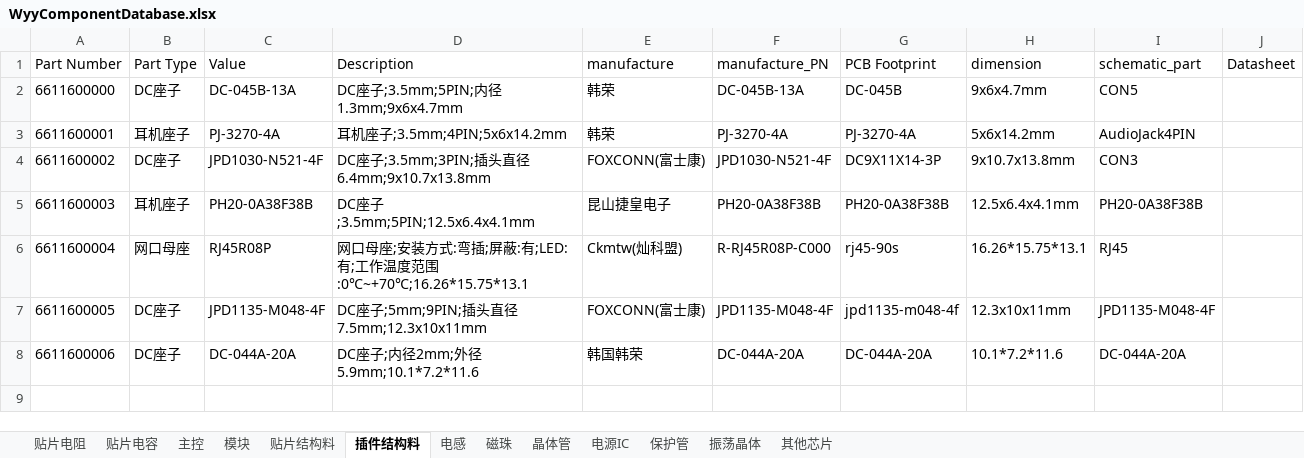
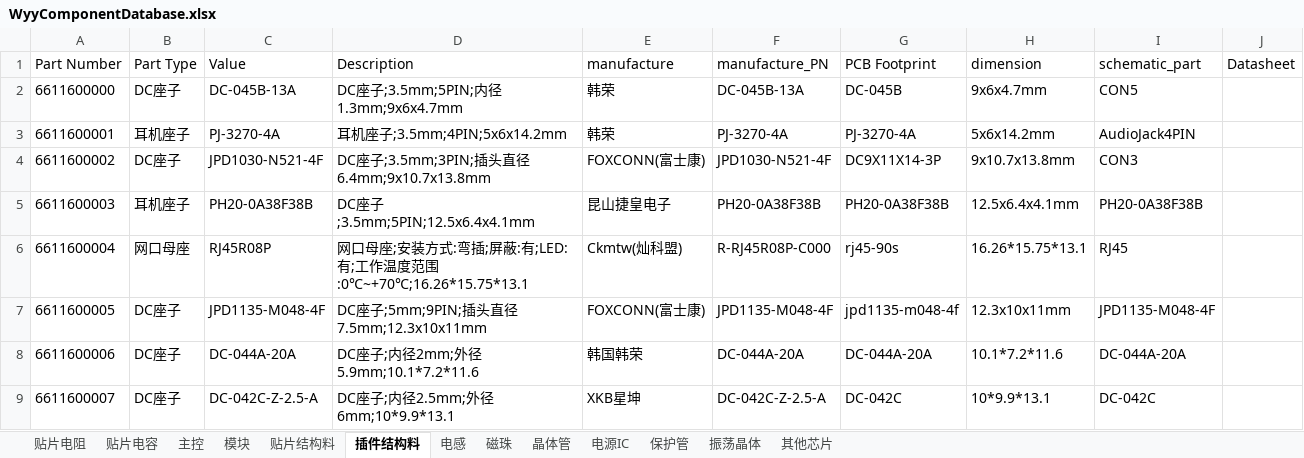
Before and after one commit to wuyunyang/Cadence_Lib, an Excel workbook: WyyComponentDatabase.xlsx, sheet 插件结构料, drawn as a sheet; values as stored, in another font and other column widths than the file's, no borders; the diff names each change by its address in the sheet, - before the commit and + after, or states it on an @@ line.

```diff
--- a/WyyComponentDatabase.xlsx (sheet 插件结构料)
+++ b/WyyComponentDatabase.xlsx (sheet 插件结构料)
+row 9: 6611600007 | DC座子 | DC-042C-Z-2.5-A | DC座子;内径2.5mm;外径6mm;10*9.9*13.1 | XKB星坤 | DC-042C-Z-2.5-A | DC-042C | 10*9.9*13.1 | DC-042C
```
Also changed, not shown: sheet 贴片电阻, sheet 贴片结构料, sheet 晶体管, sheet 振荡晶体, sheet 电源IC, 36 other files.
